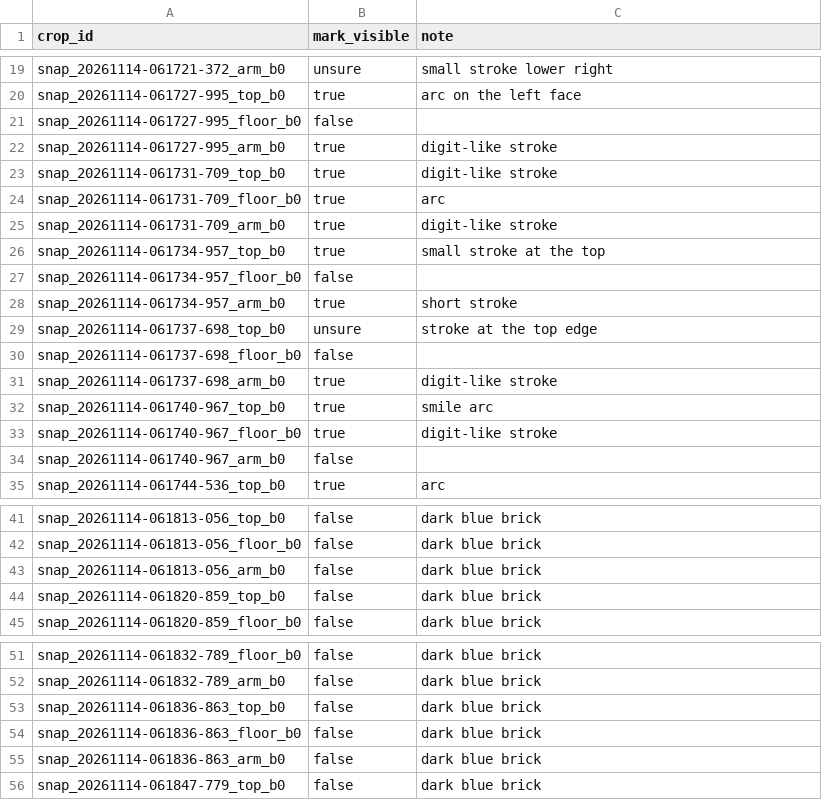
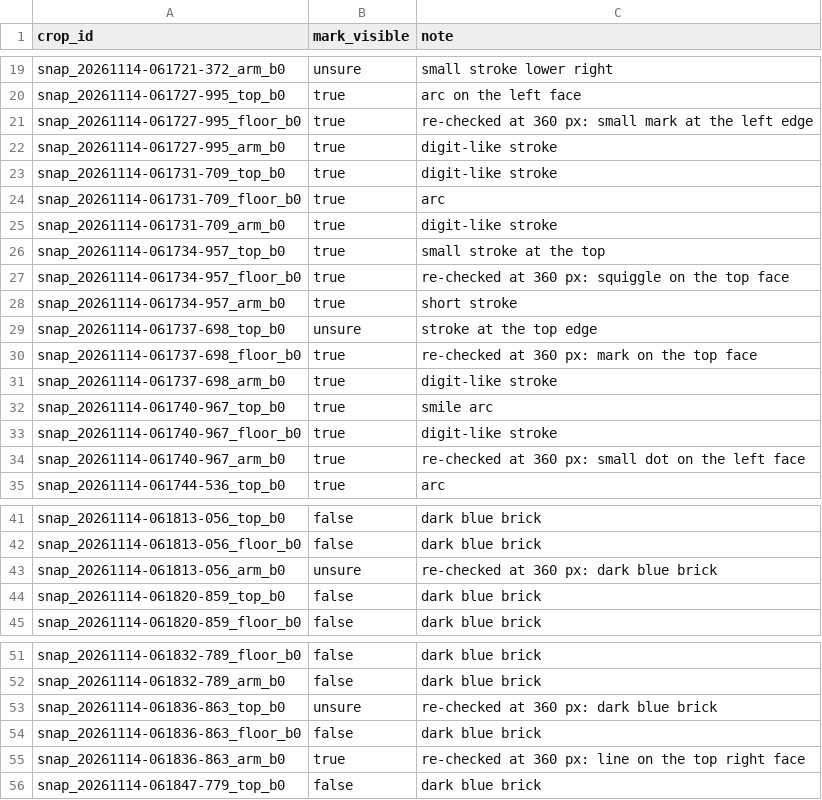
Before and after one commit to chessnok/HackJunction2026, a CSV file: configs/defect_mark_labels.csv, drawn as a sheet; only a part is shown, gaps mark what is left out; the diff covers the shown part only.

```diff
--- a/configs/defect_mark_labels.csv
+++ b/configs/defect_mark_labels.csv
@@ -20,3 +20,3 @@ snap_20261114-061721-372_arm_b0,unsure,small stroke lower right
 snap_20261114-061727-995_top_b0,true,arc on the left face
-snap_20261114-061727-995_floor_b0,false,
+snap_20261114-061727-995_floor_b0,true,re-checked at 360 px: small mark at the left edge
 snap_20261114-061727-995_arm_b0,true,digit-like stroke
@@ -26,6 +26,6 @@ snap_20261114-061731-709_arm_b0,true,digit-like stroke
 snap_20261114-061734-957_top_b0,true,small stroke at the top
-snap_20261114-061734-957_floor_b0,false,
+snap_20261114-061734-957_floor_b0,true,re-checked at 360 px: squiggle on the top face
 snap_20261114-061734-957_arm_b0,true,short stroke
 snap_20261114-061737-698_top_b0,unsure,stroke at the top edge
-snap_20261114-061737-698_floor_b0,false,
+snap_20261114-061737-698_floor_b0,true,re-checked at 360 px: mark on the top face
 snap_20261114-061737-698_arm_b0,true,digit-like stroke
@@ -33,3 +33,3 @@ snap_20261114-061740-967_top_b0,true,smile arc
 snap_20261114-061740-967_floor_b0,true,digit-like stroke
-snap_20261114-061740-967_arm_b0,false,
+snap_20261114-061740-967_arm_b0,true,re-checked at 360 px: small dot on the left face
 snap_20261114-061744-536_top_b0,true,arc
@@ -42,3 +42,3 @@ snap_20261114-061813-056_top_b0,false,dark blue brick
 snap_20261114-061813-056_floor_b0,false,dark blue brick
-snap_20261114-061813-056_arm_b0,false,dark blue brick
+snap_20261114-061813-056_arm_b0,unsure,re-checked at 360 px: dark blue brick
 snap_20261114-061820-859_top_b0,false,dark blue brick
@@ -52,5 +52,5 @@ snap_20261114-061832-789_floor_b0,false,dark blue brick
 snap_20261114-061832-789_arm_b0,false,dark blue brick
-snap_20261114-061836-863_top_b0,false,dark blue brick
+snap_20261114-061836-863_top_b0,unsure,re-checked at 360 px: dark blue brick
 snap_20261114-061836-863_floor_b0,false,dark blue brick
-snap_20261114-061836-863_arm_b0,false,dark blue brick
+snap_20261114-061836-863_arm_b0,true,re-checked at 360 px: line on the top right face
 snap_20261114-061847-779_top_b0,false,dark blue brick
```
Also changed, not shown: 30 added rows and 2 edited cells elsewhere in this file, 5 other files.
